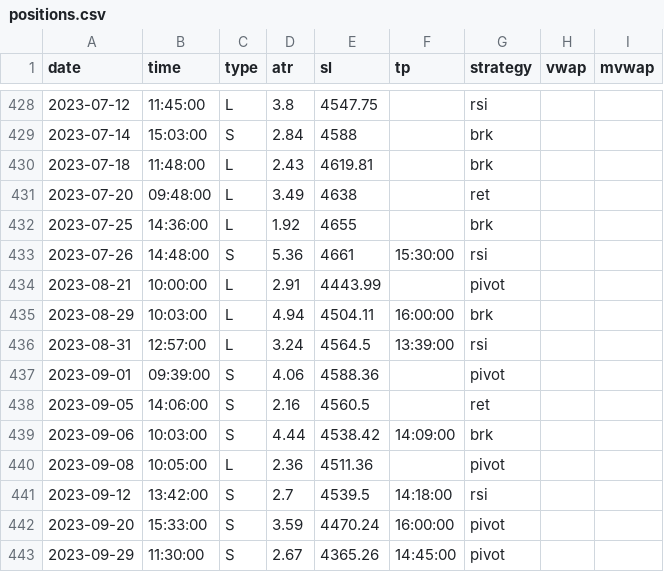
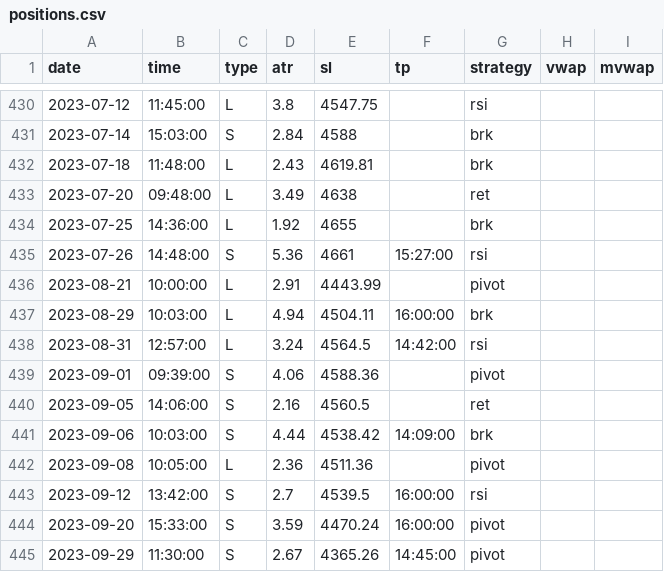
Before and after one commit to eriksolg/strategy_backtester, a CSV file: positions.csv, drawn as a sheet; only a part is shown, gaps mark what is left out; the diff covers the shown part only.

```diff
--- a/positions.csv
+++ b/positions.csv
@@ -432,6 +434,6 @@ date,time,type,atr,sl,tp,strategy,vwap,mvwap
 2023-07-25,14:36:00,L,1.92,4655,,brk
-2023-07-26,14:48:00,S,5.36,4661,15:30:00,rsi
+2023-07-26,14:48:00,S,5.36,4661,15:27:00,rsi
 2023-08-21,10:00:00,L,2.91,4443.99,,pivot
 2023-08-29,10:03:00,L,4.94,4504.11,16:00:00,brk
-2023-08-31,12:57:00,L,3.24,4564.5,13:39:00,rsi
+2023-08-31,12:57:00,L,3.24,4564.5,14:42:00,rsi
 2023-09-01,09:39:00,S,4.06,4588.36,,pivot
@@ -440,3 +442,3 @@ date,time,type,atr,sl,tp,strategy,vwap,mvwap
 2023-09-08,10:05:00,L,2.36,4511.36,,pivot
-2023-09-12,13:42:00,S,2.7,4539.5,14:18:00,rsi
+2023-09-12,13:42:00,S,2.7,4539.5,16:00:00,rsi
 2023-09-20,15:33:00,S,3.59,4470.24,16:00:00,pivot
```
Also changed, not shown: 2 added rows and 16 edited cells elsewhere in this file.
